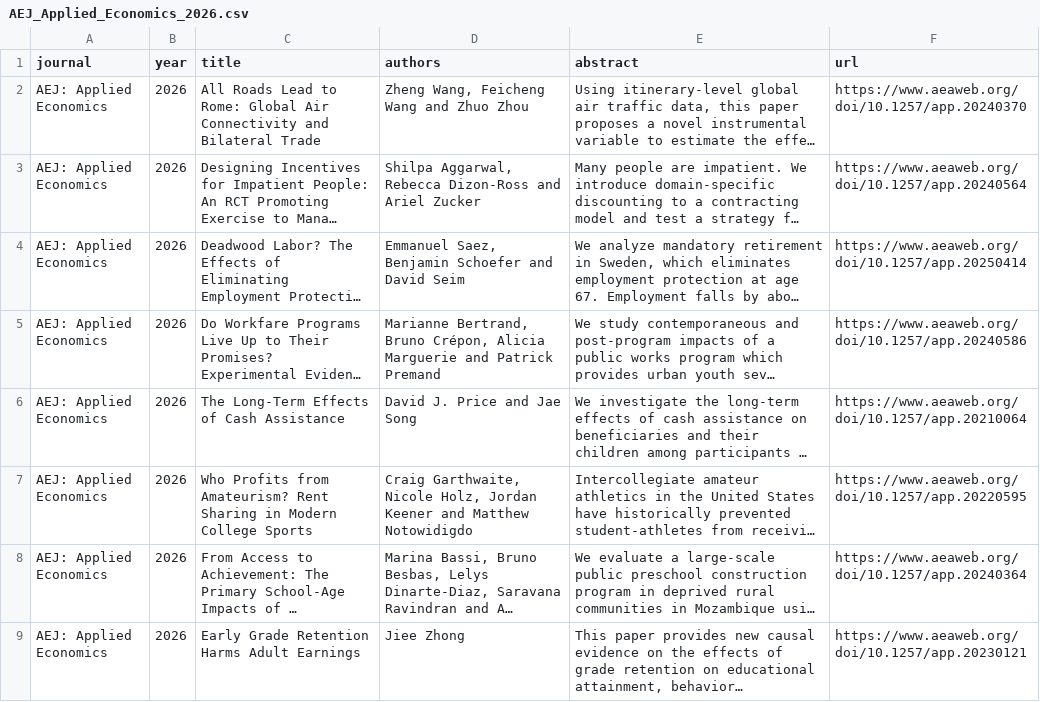
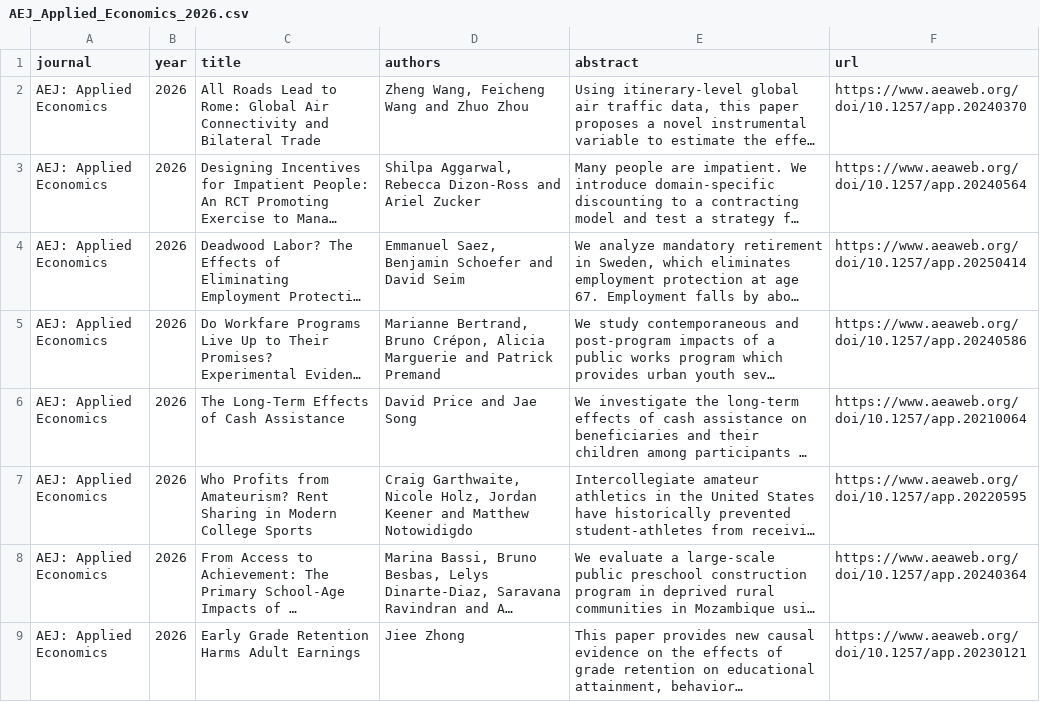
Before and after one commit to cccc0423/find-economic-papers, a CSV file: data/AEJ_Applied_Economics_2026.csv, drawn as a sheet; only a part is shown; long unchanged cells end in …; the diff names each change by its address in the sheet, - before the commit and + after, or states it on an @@ line.

```diff
--- a/data/AEJ_Applied_Economics_2026.csv
+++ b/data/AEJ_Applied_Economics_2026.csv
-D6 (authors): David J. Price and Jae Song
+D6 (authors): David Price and Jae Song
```
Also changed, not shown: data/AEJ_Economic_Policy_2026.csv, data/Journal_of_Finance_2026.csv, 9 other files.
